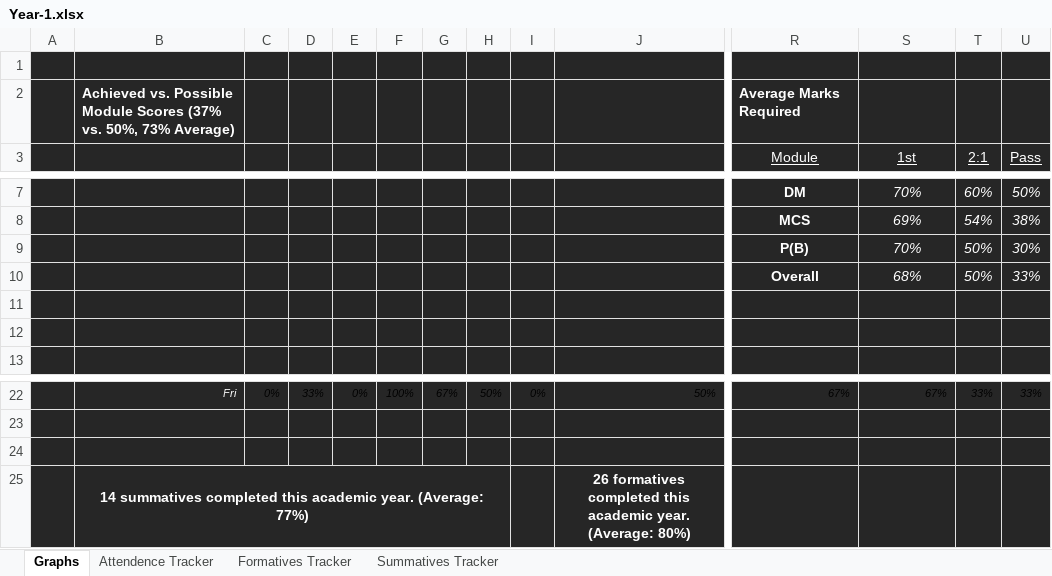
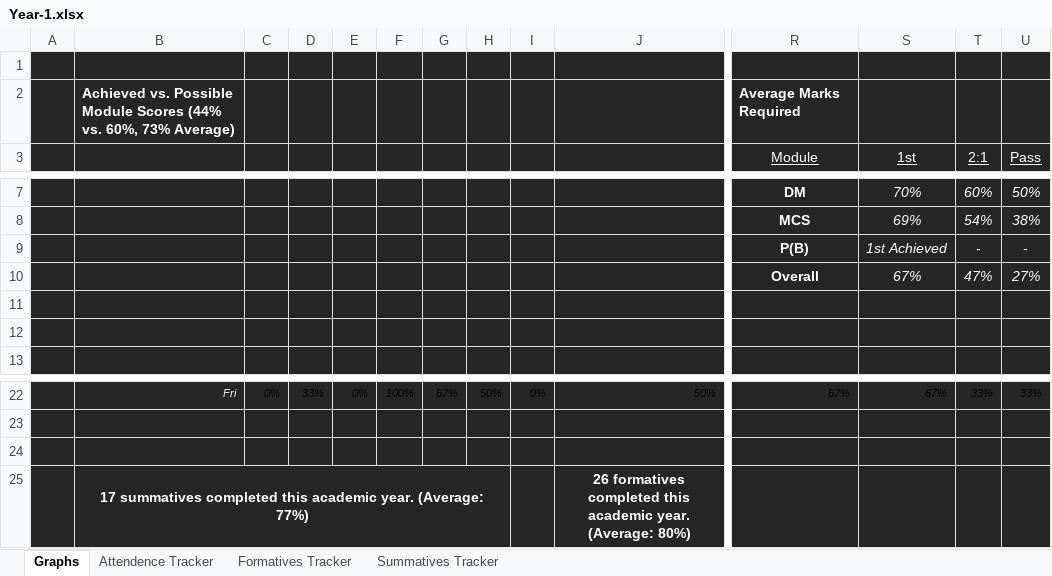
Before and after one commit to MatthewEmer/Module-Summaries, an Excel workbook: Progress-Trackers/Year-1.xlsx, sheet Graphs, drawn as a sheet; only a part is shown, gaps mark what is left out; values as stored, in another font and other column widths than the file's, no borders; charts and pictures and conditional formats not drawn; removed rows and columns are numbered as before the commit, all else as after; rows hold the shown columns only; the diff names each change by its address in the sheet, - before the commit and + after, or states it on an @@ line.

Commit message:
Updated Year 1 Grades

```diff
--- a/Progress-Trackers/Year-1.xlsx (sheet Graphs)
+++ b/Progress-Trackers/Year-1.xlsx (sheet Graphs)
-B2: …Module Scores (37% vs. 50%, 73% Average)
+B2: …Module Scores (44% vs. 60%, 73% Average)
-row 9:  |  |  |  |  |  |  |  |  |  | P(B) | 70% | 50% | 30%
-row 10:  |  |  |  |  |  |  |  |  |  | Overall | 68% | 50% | 33%
+row 9:  |  |  |  |  |  |  |  |  |  | P(B) | 1st Achieved | - | -
+row 10:  |  |  |  |  |  |  |  |  |  | Overall | 67% | 47% | 27%
-B25: 14 summatives completed…
+B25: 17 summatives completed…
```
Also changed, not shown: sheet Summatives Tracker, charts or pictures, 1 other file.
